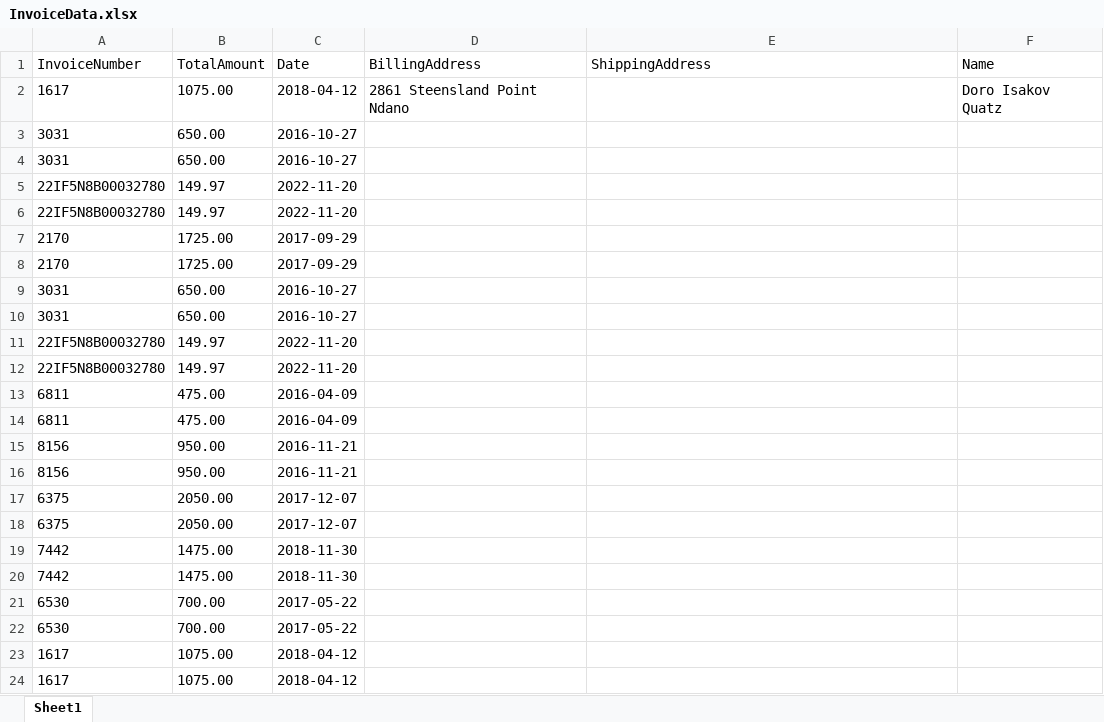
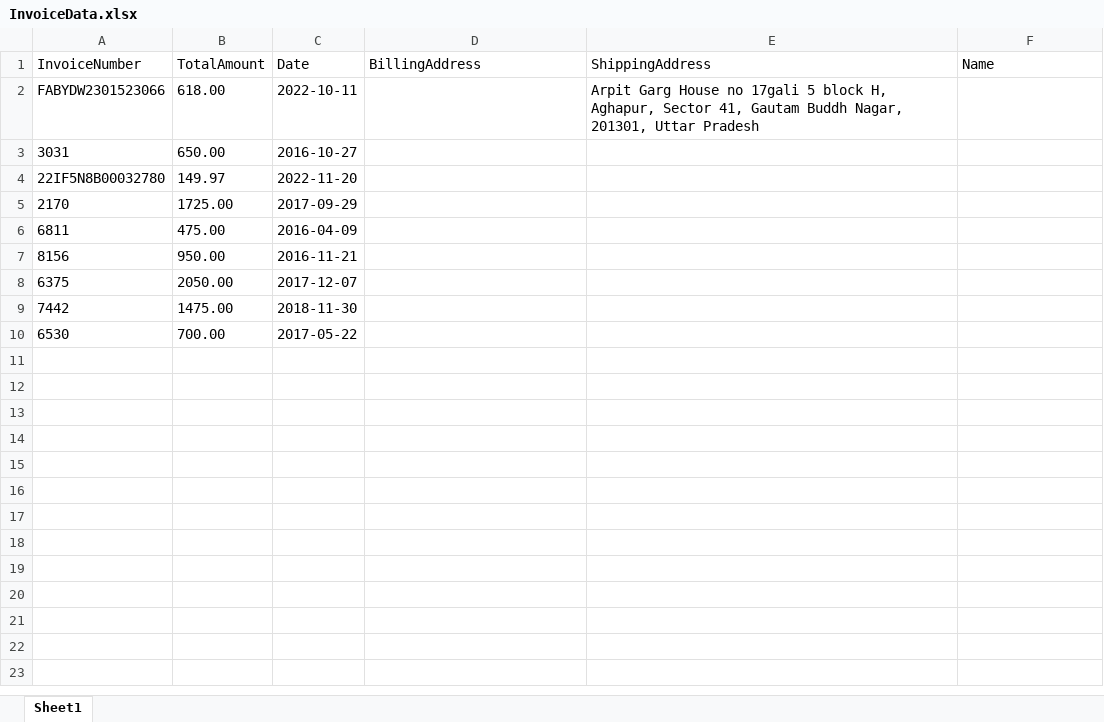
Before and after one commit to nikitashiwach2001/Japanese_textExtraction, an Excel workbook: InvoiceData.xlsx, sheet Sheet1, drawn as a sheet; values as stored, in another font and other column widths than the file's, no borders; removed rows and columns are numbered as before the commit, all else as after; the diff names each change by its address in the sheet, - before the commit and + after, or states it on an @@ line.

```diff
--- a/InvoiceData.xlsx (sheet Sheet1)
+++ b/InvoiceData.xlsx (sheet Sheet1)
-row 2: 1617 | 1075.00 | 2018-04-12 | 2861 Steensland Point Ndano |  | Doro Isakov Quatz
-row 3: 3031 | 650.00 | 2016-10-27
+row 2: FABYDW2301523066 | 618.00 | 2022-10-11 |  | Arpit Garg House no 17gali 5 block H, Aghapur, Sector 41, Gautam Buddh Nagar, 201301, Uttar Pradesh
-row 6: 22IF5N8B00032780 | 149.97 | 2022-11-20
-row 8: 2170 | 1725.00 | 2017-09-29
-row 9: 3031 | 650.00 | 2016-10-27
-row 10: 3031 | 650.00 | 2016-10-27
-row 11: 22IF5N8B00032780 | 149.97 | 2022-11-20
-row 12: 22IF5N8B00032780 | 149.97 | 2022-11-20
-row 13: 6811 | 475.00 | 2016-04-09
-row 16: 8156 | 950.00 | 2016-11-21
-row 17: 6375 | 2050.00 | 2017-12-07
-row 20: 7442 | 1475.00 | 2018-11-30
-row 22: 6530 | 700.00 | 2017-05-22
-row 23: 1617 | 1075.00 | 2018-04-12
-row 24: 1617 | 1075.00 | 2018-04-12
```
Also changed, not shown: 6 other files.
